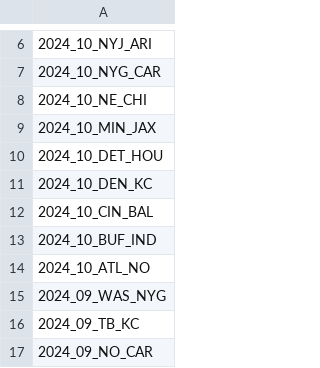
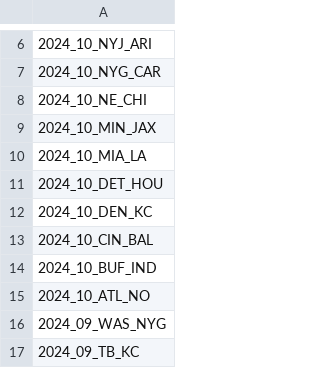
Before and after one commit to nflverse/nflverse-pbp-internal, a CSV file: released_games.csv, drawn as a sheet; only a part is shown, gaps mark what is left out; the shorter side is filled out with more unchanged rows; the diff names each change by its address in the sheet, - before the commit and + after, or states it on an @@ line.

```diff
--- a/released_games.csv
+++ b/released_games.csv
+row 10: 2024_10_MIA_LA
```
